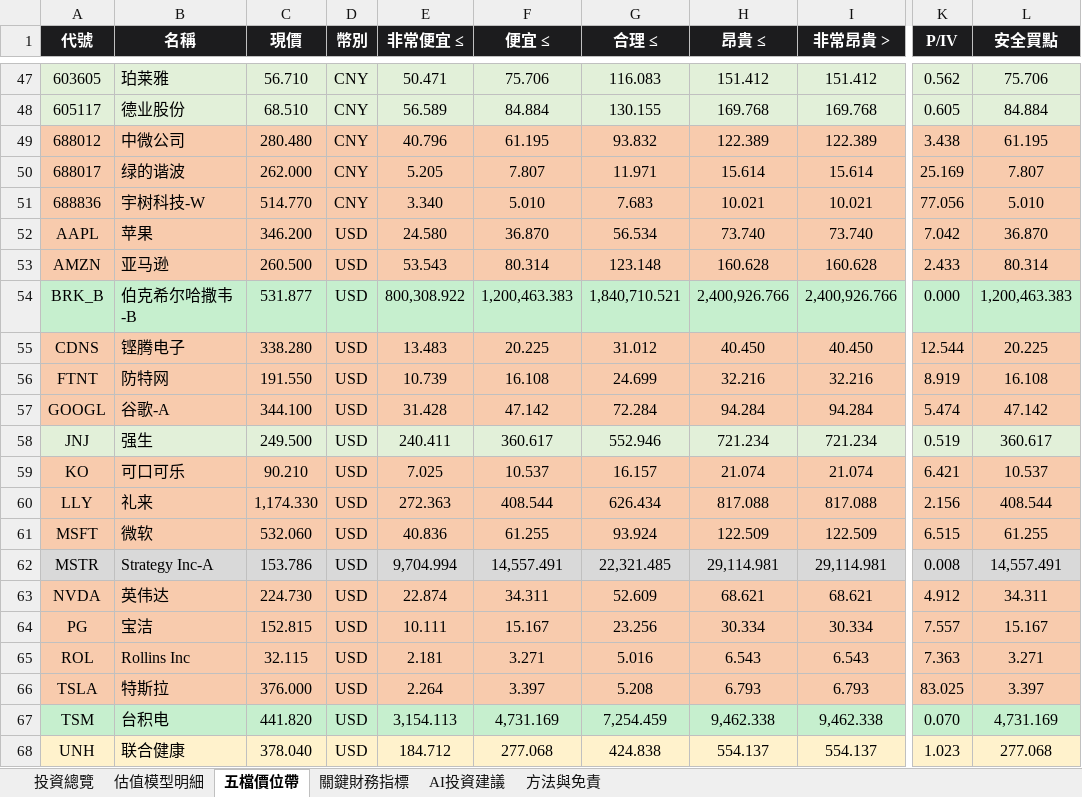
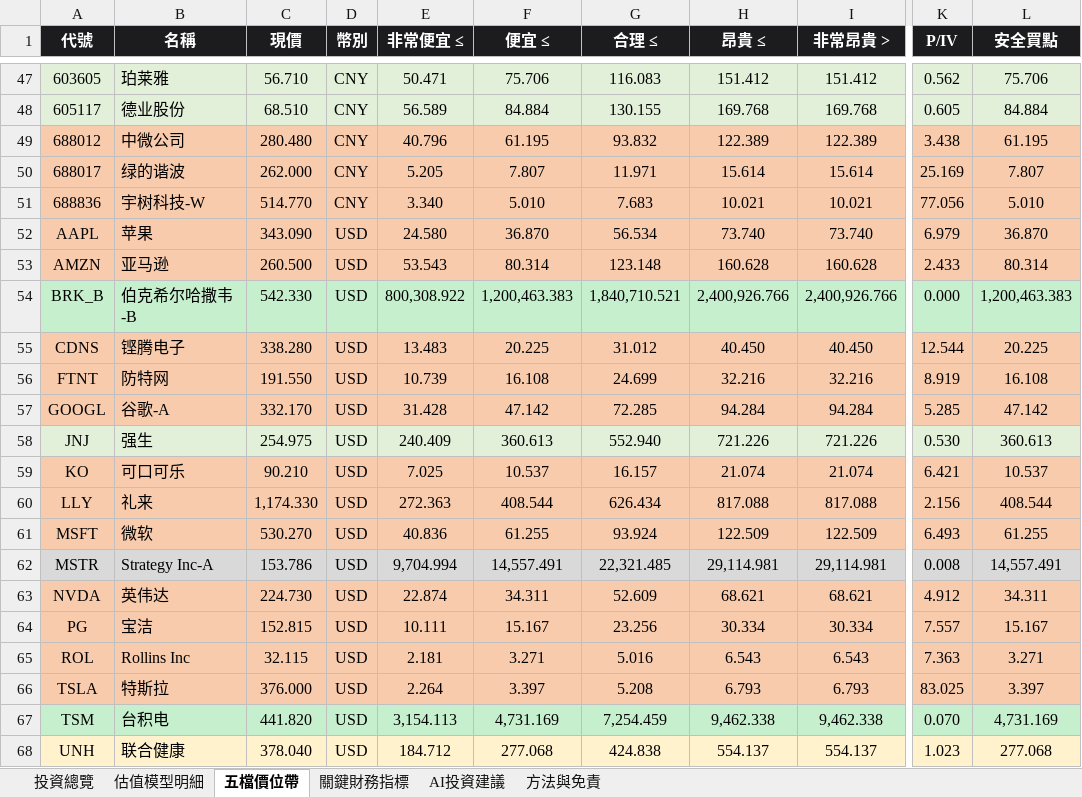
Before and after one commit to wbensonw/AI_stock_intrinsic_value, an Excel workbook: docs/reports/內在價值報告_20261021.xlsx, sheet 五檔價位帶, drawn as a sheet; only a part is shown, gaps mark what is left out; values as stored, in another font and other column widths than the file's, no borders; the diff names each change by its address in the sheet, - before the commit and + after, or states it on an @@ line.

```diff
--- a/docs/reports/內在價值報告_20261021.xlsx (sheet 五檔價位帶)
+++ b/docs/reports/內在價值報告_20261021.xlsx (sheet 五檔價位帶)
-C52 (現價): 346.200
+C52 (現價): 343.090
-K52 (P/IV): 7.042
+K52 (P/IV): 6.979
-C54 (現價): 531.877
+C54 (現價): 542.330
-C57 (現價): 344.100
+C57 (現價): 332.170
-G57 (合理 ≤): 72.284
+G57 (合理 ≤): 72.285
-K57 (P/IV): 5.474
+K57 (P/IV): 5.285
-C58 (現價): 249.500
+C58 (現價): 254.975
-E58 (非常便宜 ≤): 240.411
+E58 (非常便宜 ≤): 240.409
-F58 (便宜 ≤): 360.617
+F58 (便宜 ≤): 360.613
-G58 (合理 ≤): 552.946
+G58 (合理 ≤): 552.940
-H58 (昂貴 ≤): 721.234
+H58 (昂貴 ≤): 721.226
-I58 (非常昂貴 >): 721.234
+I58 (非常昂貴 >): 721.226
-K58 (P/IV): 0.519
+K58 (P/IV): 0.530
-L58 (安全買點): 360.617
+L58 (安全買點): 360.613
-C61 (現價): 532.060
+C61 (現價): 530.270
-K61 (P/IV): 6.515
+K61 (P/IV): 6.493
```
Also changed, not shown: sheet 投資總覽, sheet 估值模型明細, sheet 關鍵財務指標, sheet AI投資建議.
